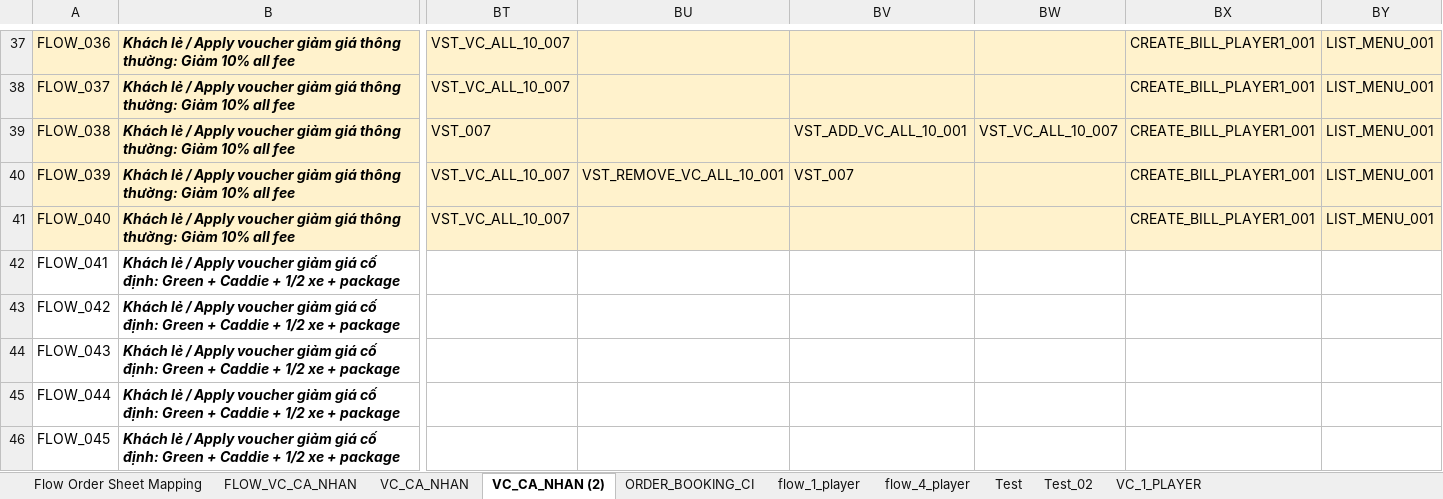
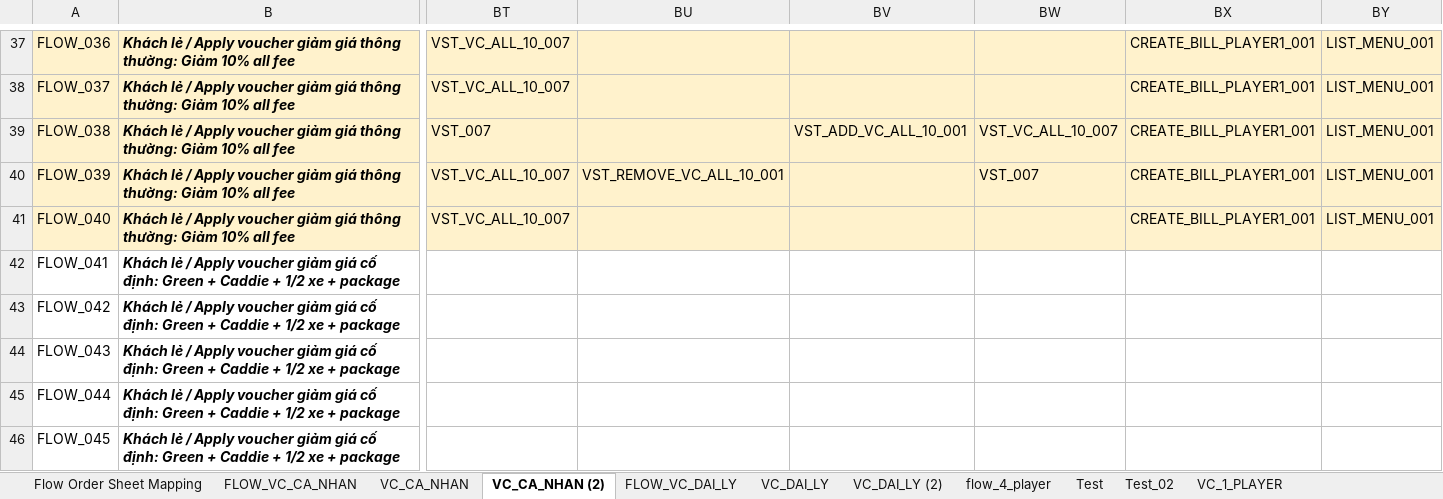
Before and after one commit to PhuongXinhGai/CARO_CMS_AUTO_API_STG, an Excel workbook: src/main/resources/input_excel_file/flow_definition.xlsx, sheet VC_CA_NHAN (2), drawn as a sheet; only a part is shown, gaps mark what is left out; values as stored, in another font and other column widths than the file's, no borders; the diff names each change by its address in the sheet, - before the commit and + after, or states it on an @@ line.

Commit message:
flow agency

```diff
--- a/src/main/resources/input_excel_file/flow_definition.xlsx (sheet VC_CA_NHAN (2))
+++ b/src/main/resources/input_excel_file/flow_definition.xlsx (sheet VC_CA_NHAN (2))
-sheet tab: ORDER_BOOKING_CI
-sheet tab: flow_1_player
+sheet tab: FLOW_VC_DAI_LY
+sheet tab: VC_DAI_LY
+sheet tab: VC_DAI_LY (2)
-BV40: VST_007
+BV40: (empty)
-BW40: (empty)
+BW40: VST_007
```
Also changed, not shown: src/main/resources/input_excel_file/booking/CICO.xlsx, src/main/resources/input_excel_file/booking/CheckIn.xlsx, 10 other files.
